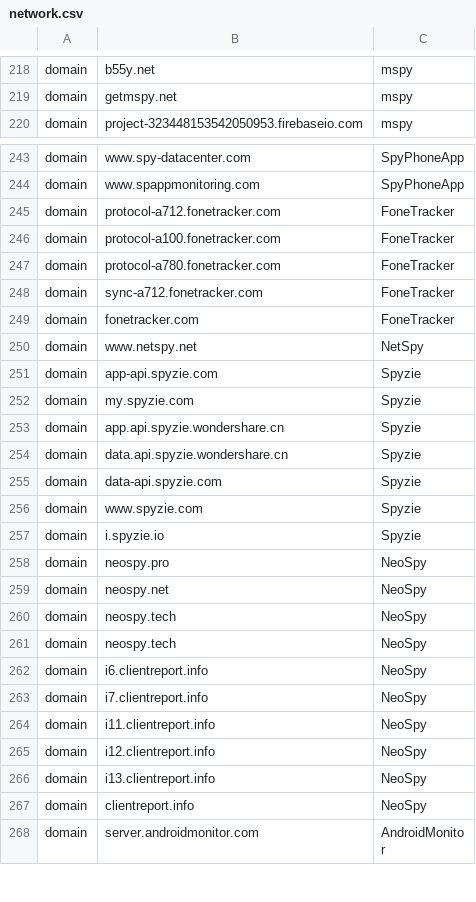
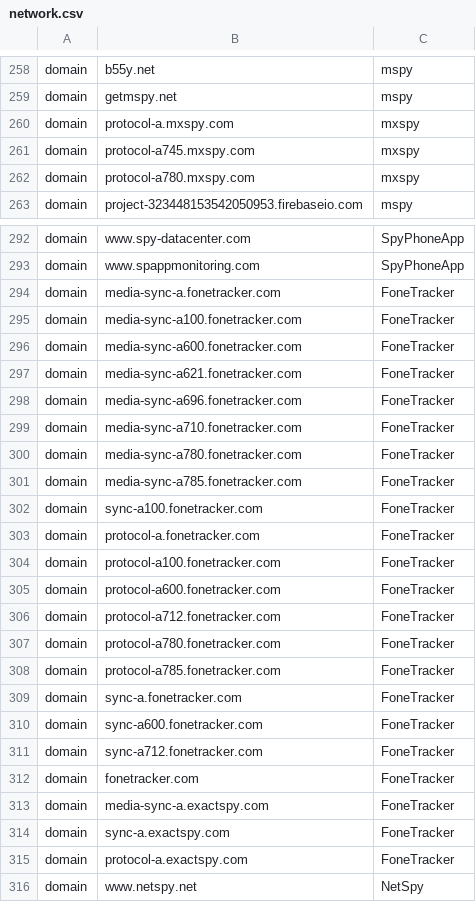
Before and after one commit to AssoEchap/stalkerware-indicators, a CSV file: network.csv, drawn as a sheet; only a part is shown, gaps mark what is left out; the shorter side is filled out with more unchanged rows; the diff covers the shown part only.

Commit message:
Add a bunch of domains for TheTruthSpy and its friends (#46)

```diff
--- a/network.csv
+++ b/network.csv
@@ -219,2 +259,5 @@ domain,b55y.net,mspy
 domain,getmspy.net,mspy
+domain,protocol-a.mxspy.com,mxspy
+domain,protocol-a745.mxspy.com,mxspy
+domain,protocol-a780.mxspy.com,mxspy
 domain,project-323448153542050953.firebaseio.com,mspy
@@ -244,7 +293,24 @@ domain,www.spy-datacenter.com,SpyPhoneApp
 domain,www.spappmonitoring.com,SpyPhoneApp
+domain,media-sync-a.fonetracker.com,FoneTracker
+domain,media-sync-a100.fonetracker.com,FoneTracker
+domain,media-sync-a600.fonetracker.com,FoneTracker
+domain,media-sync-a621.fonetracker.com,FoneTracker
+domain,media-sync-a696.fonetracker.com,FoneTracker
+domain,media-sync-a710.fonetracker.com,FoneTracker
+domain,media-sync-a780.fonetracker.com,FoneTracker
+domain,media-sync-a785.fonetracker.com,FoneTracker
+domain,sync-a100.fonetracker.com,FoneTracker
+domain,protocol-a.fonetracker.com,FoneTracker
+domain,protocol-a100.fonetracker.com,FoneTracker
+domain,protocol-a600.fonetracker.com,FoneTracker
 domain,protocol-a712.fonetracker.com,FoneTracker
-domain,protocol-a100.fonetracker.com,FoneTracker
 domain,protocol-a780.fonetracker.com,FoneTracker
+domain,protocol-a785.fonetracker.com,FoneTracker
+domain,sync-a.fonetracker.com,FoneTracker
+domain,sync-a600.fonetracker.com,FoneTracker
 domain,sync-a712.fonetracker.com,FoneTracker
 domain,fonetracker.com,FoneTracker
+domain,media-sync-a.exactspy.com,FoneTracker
+domain,sync-a.exactspy.com,FoneTracker
+domain,protocol-a.exactspy.com,FoneTracker
 domain,www.netspy.net,NetSpy
```
Also changed, not shown: 46 added rows and 1 edited cell elsewhere in this file.
